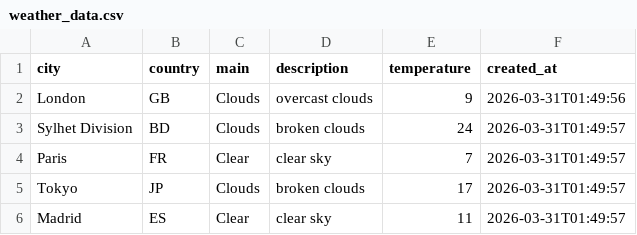
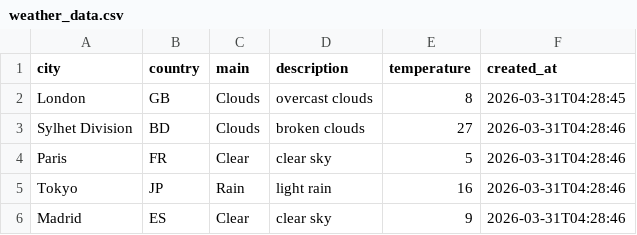
Before and after one commit to amzzz930/weather-api-integration, a CSV file: weather_data.csv, drawn as a sheet.

```diff
--- a/weather_data.csv
+++ b/weather_data.csv
@@ -1,6 +1,6 @@
 city,country,main,description,temperature,created_at
-London,GB,Clouds,overcast clouds,9,2026-03-31T01:49:56
-Sylhet Division,BD,Clouds,broken clouds,24,2026-03-31T01:49:57
-Paris,FR,Clear,clear sky,7,2026-03-31T01:49:57
-Tokyo,JP,Clouds,broken clouds,17,2026-03-31T01:49:57
-Madrid,ES,Clear,clear sky,11,2026-03-31T01:49:57
+London,GB,Clouds,overcast clouds,8,2026-03-31T04:28:45
+Sylhet Division,BD,Clouds,broken clouds,27,2026-03-31T04:28:46
+Paris,FR,Clear,clear sky,5,2026-03-31T04:28:46
+Tokyo,JP,Rain,light rain,16,2026-03-31T04:28:46
+Madrid,ES,Clear,clear sky,9,2026-03-31T04:28:46
```
